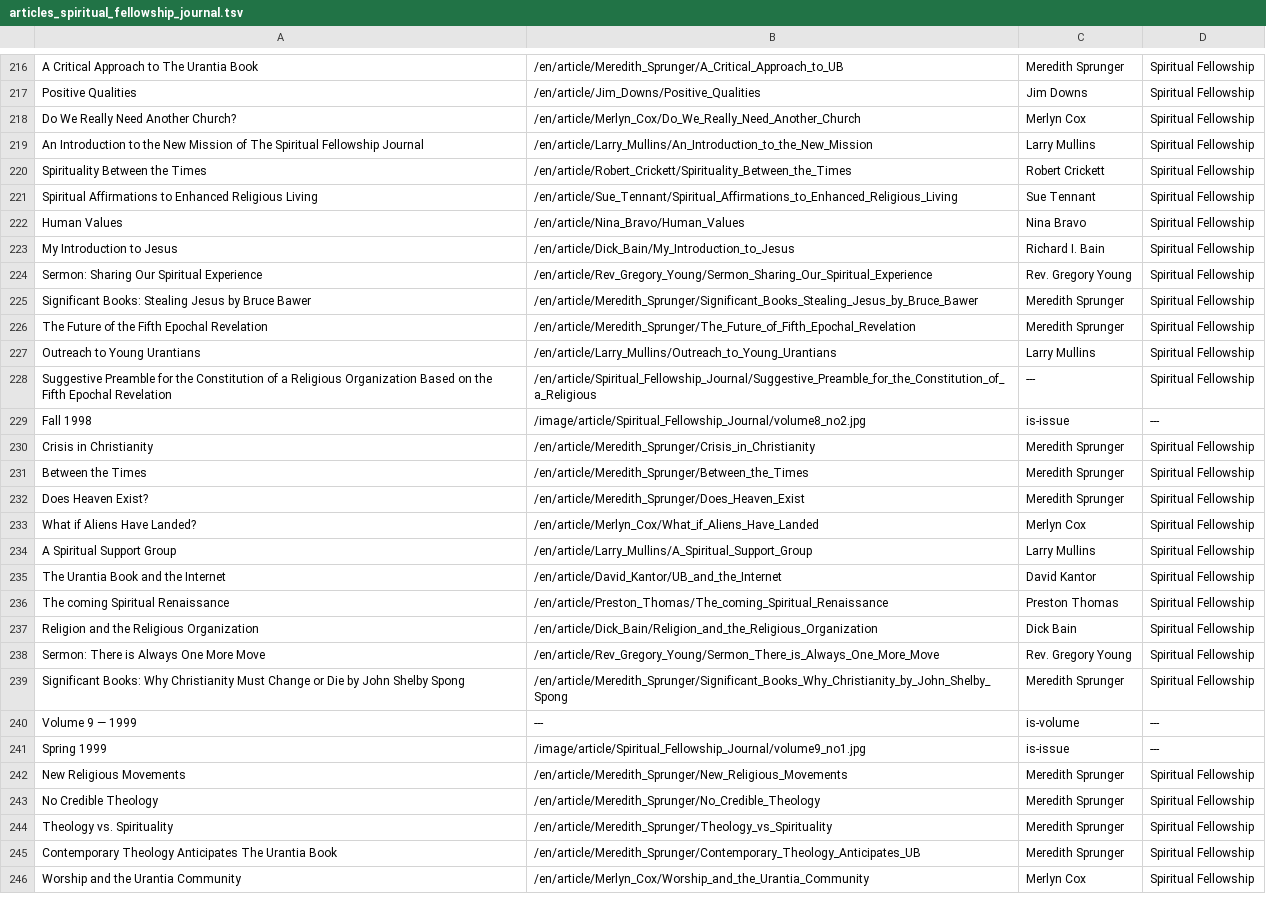
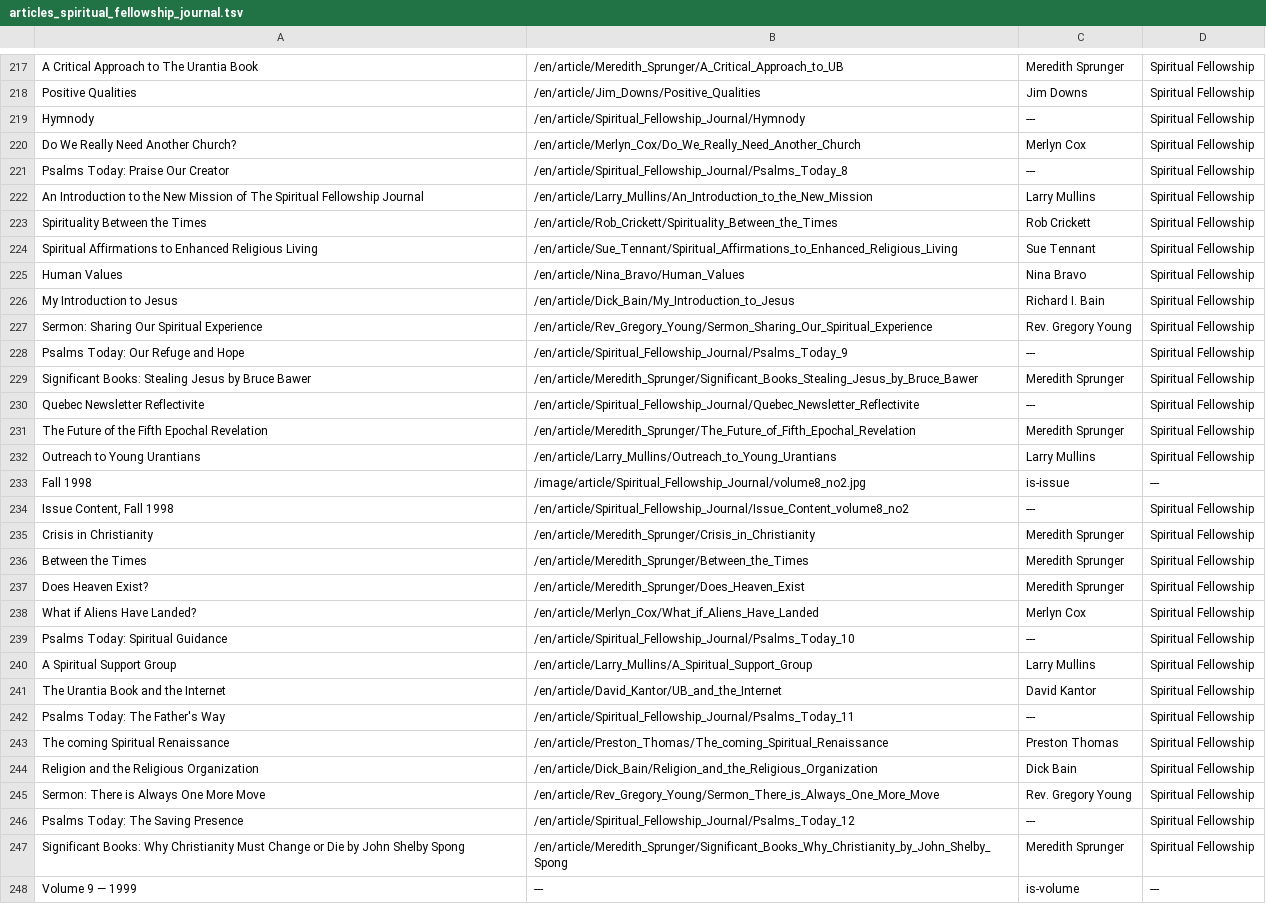
Before and after one commit to JanHerca/urantiapedia, a TSV file: input/txt/articles-en/articles_spiritual_fellowship_journal.tsv, drawn as a sheet; only a part is shown, gaps mark what is left out; the shorter side is filled out with more unchanged rows; the diff covers the shown part only.

Commit message:
Sipiritual Fellowship Journal (in progress)

```diff
--- a/input/txt/articles-en/articles_spiritual_fellowship_journal.tsv
+++ b/input/txt/articles-en/articles_spiritual_fellowship_journal.tsv
@@ -217,5 +218,7 @@ A Critical Approach to The Urantia Book	/en/article/Meredith_Sprunger/A_Critical
 Positive Qualities	/en/article/Jim_Downs/Positive_Qualities	Jim Downs	Spiritual Fellowship
+Hymnody	/en/article/Spiritual_Fellowship_Journal/Hymnody	---	Spiritual Fellowship
 Do We Really Need Another Church?	/en/article/Merlyn_Cox/Do_We_Really_Need_Another_Church	Merlyn Cox	Spiritual Fellowship
+Psalms Today: Praise Our Creator	/en/article/Spiritual_Fellowship_Journal/Psalms_Today_8	---	Spiritual Fellowship
 An Introduction to the New Mission of The Spiritual Fellowship Journal	/en/article/Larry_Mullins/An_Introduction_to_the_New_Mission	Larry Mullins	Spiritual Fellowship
-Spirituality Between the Times	/en/article/Robert_Crickett/Spirituality_Between_the_Times	Robert Crickett	Spiritual Fellowship
+Spirituality Between the Times	/en/article/Rob_Crickett/Spirituality_Between_the_Times	Rob Crickett	Spiritual Fellowship
 Spiritual Affirmations to Enhanced Religious Living	/en/article/Sue_Tennant/Spiritual_Affirmations_to_Enhanced_Religious_Living	Sue Tennant	Spiritual Fellowship
@@ -224,7 +227,9 @@ My Introduction to Jesus	/en/article/Dick_Bain/My_Introduction_to_Jesus	Richard
 Sermon: Sharing Our Spiritual Experience	/en/article/Rev_Gregory_Young/Sermon_Sharing_Our_Spiritual_Experience	Rev. Gregory Young	Spiritual Fellowship
+Psalms Today: Our Refuge and Hope	/en/article/Spiritual_Fellowship_Journal/Psalms_Today_9	---	Spiritual Fellowship
 Significant Books: Stealing Jesus by Bruce Bawer	/en/article/Meredith_Sprunger/Significant_Books_Stealing_Jesus_by_Bruce_Bawer	Meredith Sprunger	Spiritual Fellowship
+Quebec Newsletter Reflectivite	/en/article/Spiritual_Fellowship_Journal/Quebec_Newsletter_Reflectivite	---	Spiritual Fellowship
 The Future of the Fifth Epochal Revelation	/en/article/Meredith_Sprunger/The_Future_of_Fifth_Epochal_Revelation	Meredith Sprunger	Spiritual Fellowship
 Outreach to Young Urantians	/en/article/Larry_Mullins/Outreach_to_Young_Urantians	Larry Mullins	Spiritual Fellowship
-Suggestive Preamble for the Constitution of a Religious Organization Based on the Fifth Epochal Revelation 	/en/article/Spiritual_Fellowship_Journal/Suggestive_Preamble_for_the_Constitution_of_a_Religious	---	Spiritual Fellowship
 Fall 1998	/image/article/Spiritual_Fellowship_Journal/volume8_no2.jpg	is-issue	---
+Issue Content, Fall 1998	/en/article/Spiritual_Fellowship_Journal/Issue_Content_volume8_no2	---	Spiritual Fellowship
 Crisis in Christianity	/en/article/Meredith_Sprunger/Crisis_in_Christianity	Meredith Sprunger	Spiritual Fellowship
@@ -233,4 +238,6 @@ Does Heaven Exist?	/en/article/Meredith_Sprunger/Does_Heaven_Exist	Meredith Spru
 What if Aliens Have Landed?	/en/article/Merlyn_Cox/What_if_Aliens_Have_Landed	Merlyn Cox	Spiritual Fellowship
+Psalms Today: Spiritual Guidance	/en/article/Spiritual_Fellowship_Journal/Psalms_Today_10	---	Spiritual Fellowship
 A Spiritual Support Group	/en/article/Larry_Mullins/A_Spiritual_Support_Group	Larry Mullins	Spiritual Fellowship
 The Urantia Book and the Internet	/en/article/David_Kantor/UB_and_the_Internet	David Kantor	Spiritual Fellowship
+Psalms Today: The Father's Way	/en/article/Spiritual_Fellowship_Journal/Psalms_Today_11	---	Spiritual Fellowship
 The coming Spiritual Renaissance	/en/article/Preston_Thomas/The_coming_Spiritual_Renaissance	Preston Thomas	Spiritual Fellowship
@@ -238,2 +245,3 @@ Religion and the Religious Organization	/en/article/Dick_Bain/Religion_and_the_R
 Sermon: There is Always One More Move	/en/article/Rev_Gregory_Young/Sermon_There_is_Always_One_More_Move	Rev. Gregory Young	Spiritual Fellowship
+Psalms Today: The Saving Presence	/en/article/Spiritual_Fellowship_Journal/Psalms_Today_12	---	Spiritual Fellowship
 Significant Books: Why Christianity Must Change or Die by John Shelby Spong	/en/article/Meredith_Sprunger/Significant_Books_Why_Christianity_by_John_Shelby_Spong	Meredith Sprunger	Spiritual Fellowship
```
Also changed, not shown: 1 added row and 1 edited cell elsewhere in this file, 35 other files.
